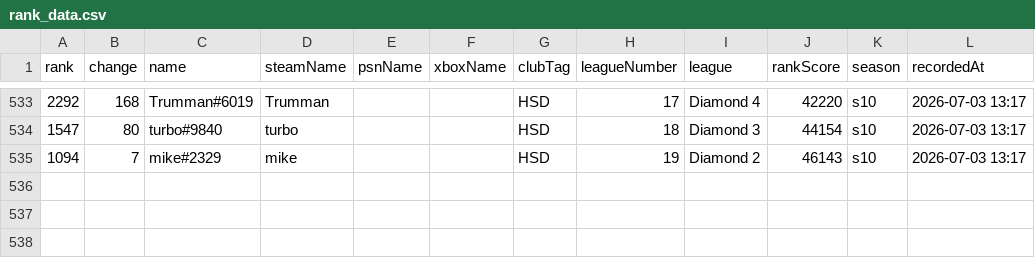
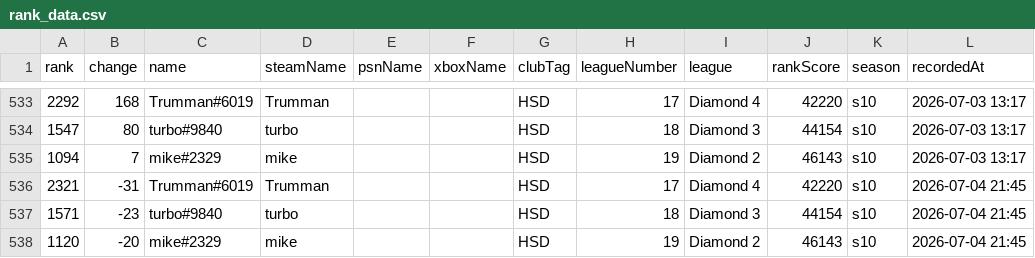
Before and after one commit to albinkempe/the-finals, a CSV file: data/rank_data.csv, drawn as a sheet; only a part is shown, gaps mark what is left out; the diff names each change by its address in the sheet, - before the commit and + after, or states it on an @@ line.

Commit message:
Update rank data: 2026-07-04

```diff
--- a/data/rank_data.csv
+++ b/data/rank_data.csv
+row 536: 2321 | -31 | Trumman#6019 | Trumman |  |  | HSD | 17 | Diamond 4 | 42220 | s10 | 2026-07-04 21:45
+row 537: 1571 | -23 | turbo#9840 | turbo |  |  | HSD | 18 | Diamond 3 | 44154 | s10 | 2026-07-04 21:45
+row 538: 1120 | -20 | mike#2329 | mike |  |  | HSD | 19 | Diamond 2 | 46143 | s10 | 2026-07-04 21:45
```
